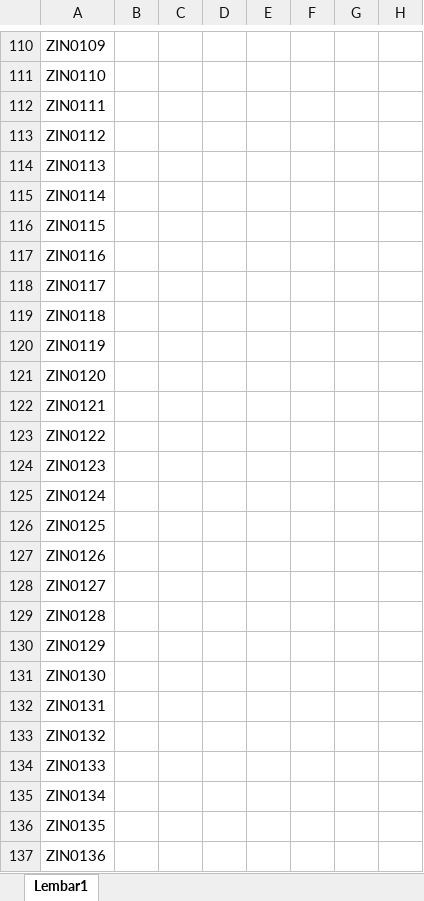
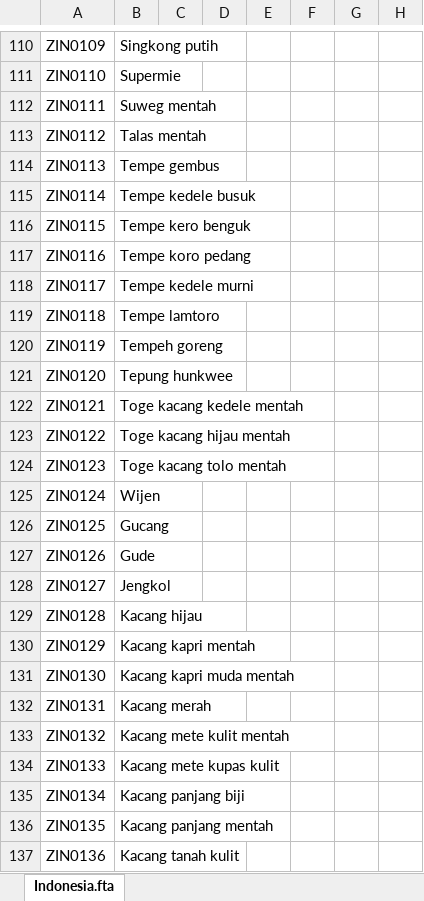
Before and after one commit to DiabetesLab-Project-Research/Indonesia.fta, an Excel workbook: Indonesia.fta.xlsx, sheet Indonesia.fta, drawn as a sheet; only a part is shown, gaps mark what is left out; values as stored, in another font and other column widths than the file's, no borders; the diff covers the shown part only; the diff names each change by its address in the sheet, - before the commit and + after, or states it on an @@ line.

Commit message:
Update: All Indoensian foods in Indonesia.fta

```diff
--- a/Indonesia.fta.xlsx (sheet Indonesia.fta)
+++ b/Indonesia.fta.xlsx (sheet Indonesia.fta)
-sheet tab: Lembar1
+sheet tab: Indonesia.fta
-B110: (empty)
+B110: Singkong putih
-B111: (empty)
+B111: Supermie
-B112: (empty)
+B112: Suweg mentah
-B113: (empty)
+B113: Talas mentah
-B114: (empty)
+B114: Tempe gembus
-B115: (empty)
+B115: Tempe kedele busuk
-B116: (empty)
+B116: Tempe kero benguk
-B117: (empty)
+B117: Tempe koro pedang
-B118: (empty)
+B118: Tempe kedele murni
-B119: (empty)
+B119: Tempe lamtoro
-B120: (empty)
+B120: Tempeh goreng
-B121: (empty)
+B121: Tepung hunkwee
-B122: (empty)
+B122: Toge kacang kedele mentah
-B123: (empty)
+B123: Toge kacang hijau mentah
-B124: (empty)
+B124: Toge kacang tolo mentah
-B125: (empty)
+B125: Wijen
-B126: (empty)
+B126: Gucang
-B127: (empty)
+B127: Gude
-B128: (empty)
+B128: Jengkol
-B129: (empty)
+B129: Kacang hijau
-B130: (empty)
+B130: Kacang kapri mentah
-B131: (empty)
+B131: Kacang kapri muda mentah
-B132: (empty)
+B132: Kacang merah
-B133: (empty)
+B133: Kacang mete kulit mentah
-B134: (empty)
+B134: Kacang mete kupas kulit
-B135: (empty)
+B135: Kacang panjang biji
-B136: (empty)
+B136: Kacang panjang mentah
-B137: (empty)
+B137: Kacang tanah kulit
```
Also changed, not shown: 1 added row, 1 removed row and 997 edited cells elsewhere in this sheet.
